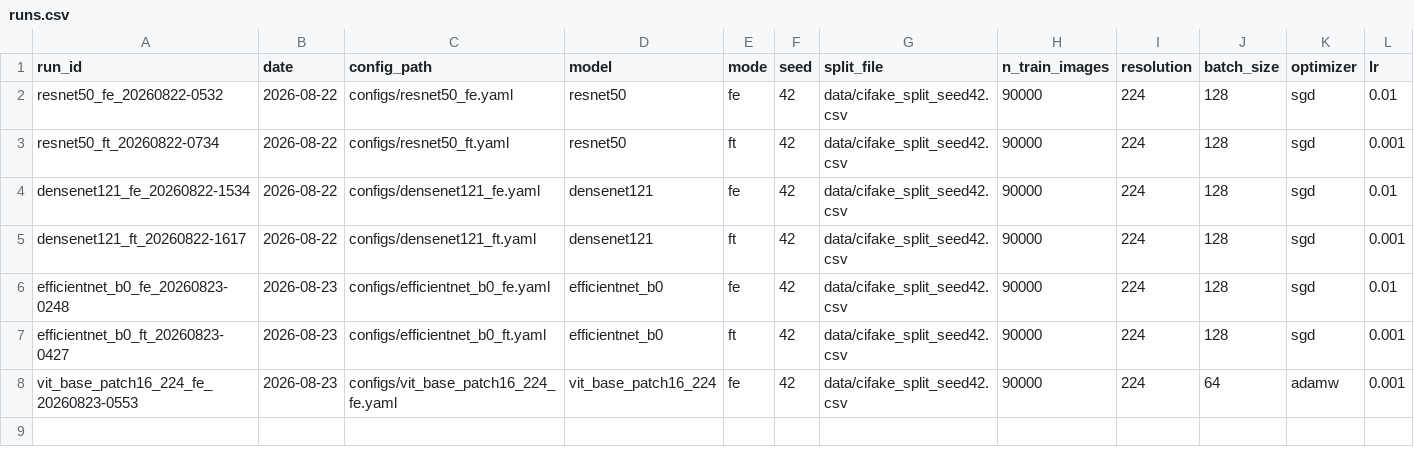
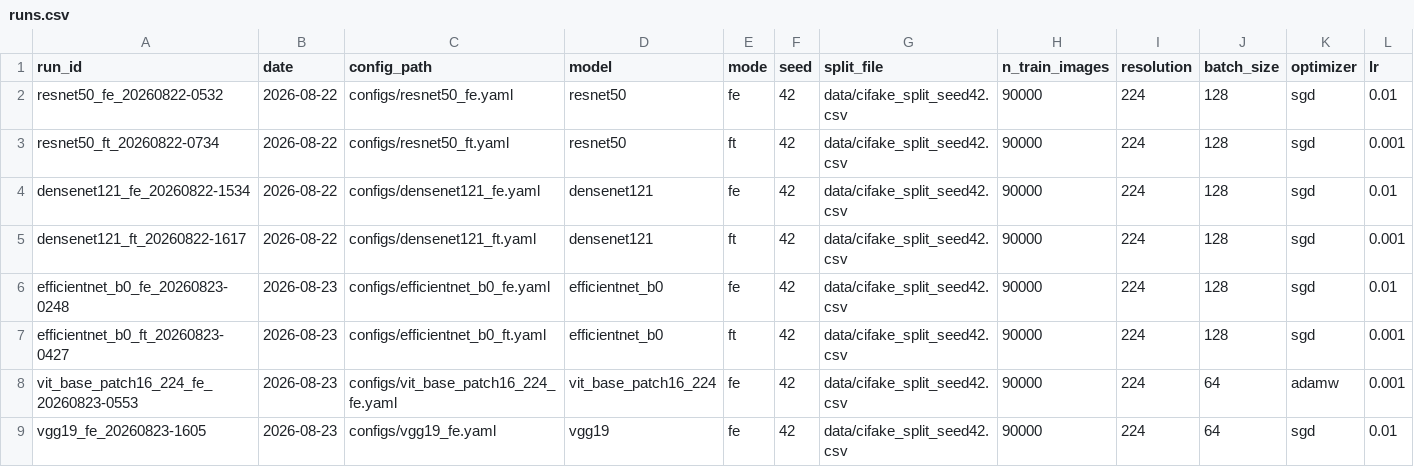
Before and after one commit to rohityaduvxnshi/sm7, a CSV file: sem8_major/results/runs.csv, drawn as a sheet; only a part is shown; rows hold the shown columns only; the diff names each change by its address in the sheet, - before the commit and + after, or states it on an @@ line.

```diff
--- a/sem8_major/results/runs.csv
+++ b/sem8_major/results/runs.csv
+row 9: vgg19_fe_20260823-1605 | 2026-08-23 | configs/vgg19_fe.yaml | vgg19 | fe | 42 | data/cifake_split_seed42.csv | 90000 | 224 | 64 | sgd | 0.01
```
Also changed, not shown: 8 other files.
